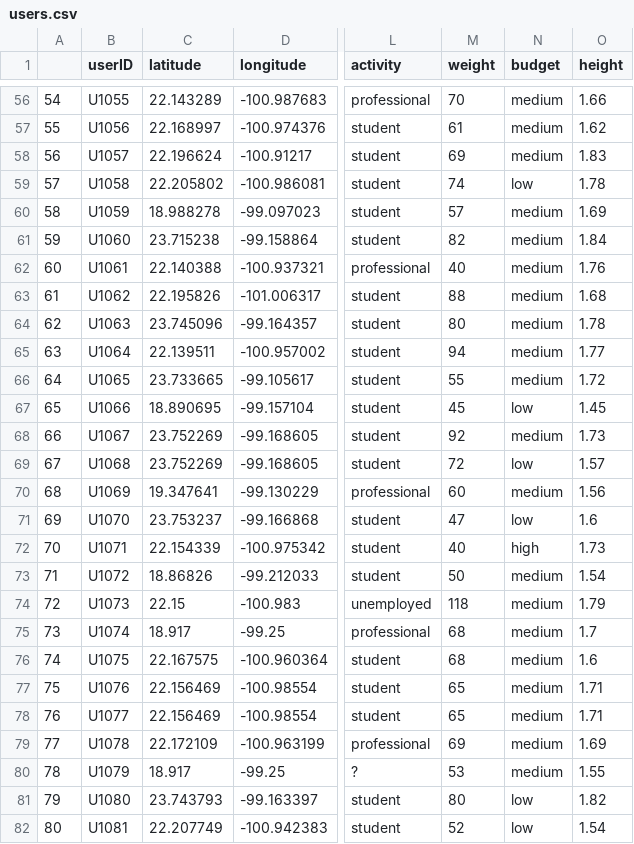
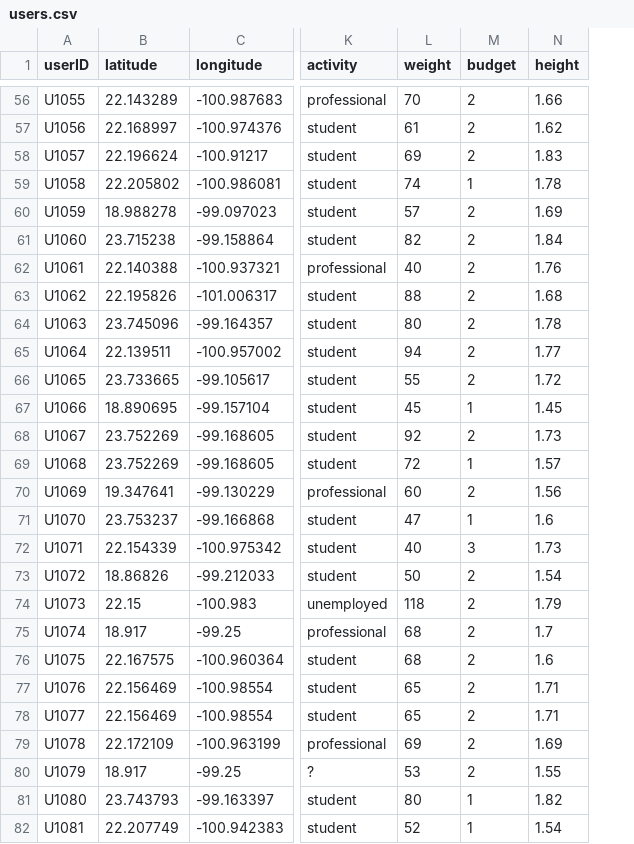
Before and after one commit to umoazzam/Where2EatDatabaseInterface, a CSV file: CSVs/users.csv, drawn as a sheet; only a part is shown, gaps mark what is left out; removed rows and columns are numbered as before the commit, all else as after; the diff covers the shown part only; the diff names each change by its address in the sheet, - before the commit and + after, or states it on an @@ line.

```diff
--- a/CSVs/users.csv
+++ b/CSVs/users.csv
-column A, rows 56-82: 54 | 55 | 56 | 57 | 58 | 59 | 60 | 61 | 62 | 63 | 64 | 65 | 66 | 67 | 68 | 69 | 70 | 71 | 72 | 73 | 74 | 75 | 76 | 77 | 78 | 79 | 80
-M56:M58 (budget): medium
+M56:M58 (budget): 2
-M59 (budget): low
+M59 (budget): 1
-M60:M66 (budget): medium
+M60:M66 (budget): 2
-M67 (budget): low
+M67 (budget): 1
-M68 (budget): medium
+M68 (budget): 2
-M69 (budget): low
+M69 (budget): 1
-M70 (budget): medium
+M70 (budget): 2
-M71 (budget): low
+M71 (budget): 1
-M72 (budget): high
+M72 (budget): 3
-M73:M80 (budget): medium
+M73:M80 (budget): 2
-M81:M82 (budget): low
+M81:M82 (budget): 1
```
Also changed, not shown: 104 edited cells elsewhere in this file, CSVs/groups.csv, CSVs/restaurants.csv, 7 other files.
